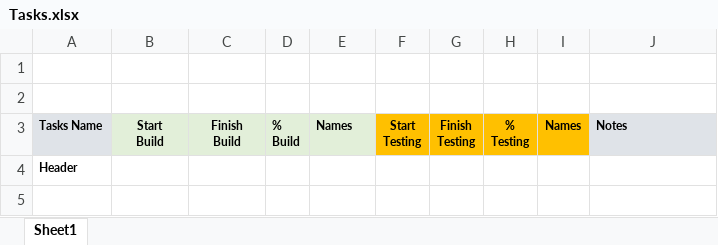
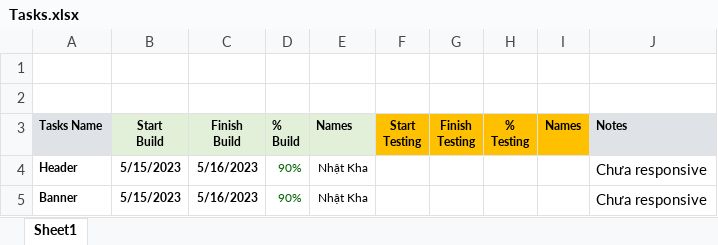
Before and after one commit to khadang2106/BC51_Nhom6_CapstoneBootstrap-Diner, an Excel workbook: Tasks.xlsx, sheet Sheet1, drawn as a sheet; values as stored, in another font and other column widths than the file's, no borders; removed rows and columns are numbered as before the commit, all else as after; the diff names each change by its address in the sheet, - before the commit and + after, or states it on an @@ line.

Commit message:
header-banner by Kha, no responsive yet

```diff
--- a/Tasks.xlsx (sheet Sheet1)
+++ b/Tasks.xlsx (sheet Sheet1)
-row 4: Header
+row 4: Header | 5/15/2023 | 5/16/2023 | 90% | Nhật Kha |  |  |  |  | Chưa responsive
+row 5: Banner | 5/15/2023 | 5/16/2023 | 90% | Nhật Kha |  |  |  |  | Chưa responsive
```
Also changed, not shown: 3 other files.
